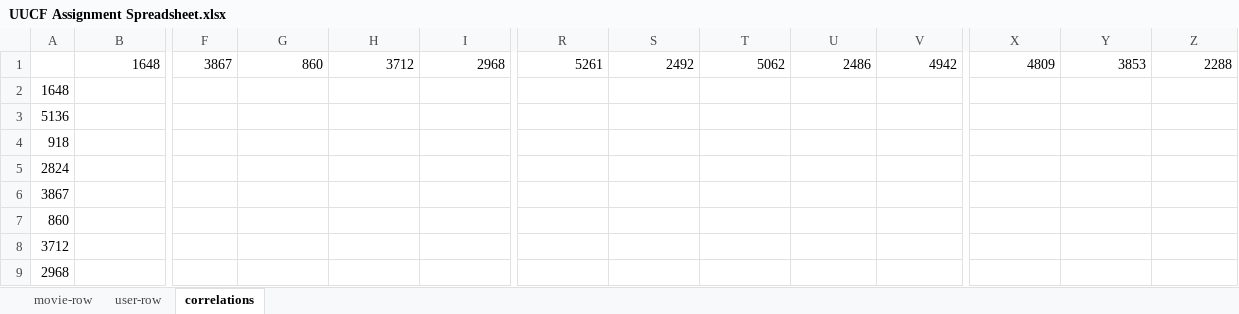
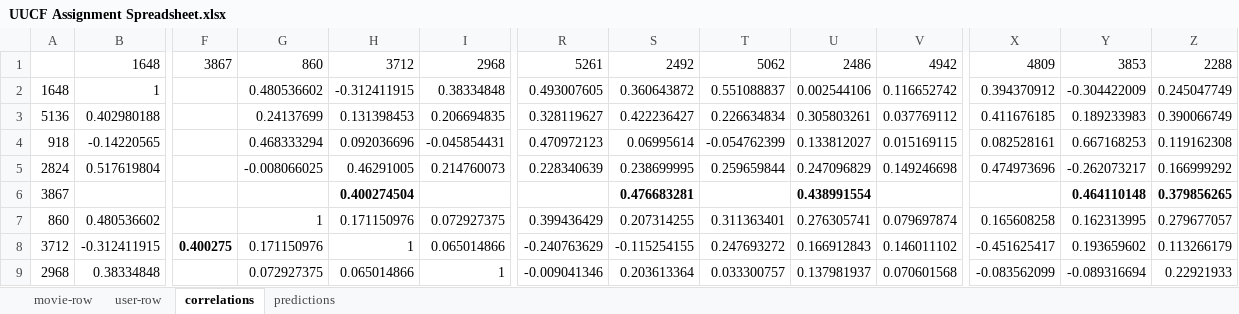
Before and after one commit to eigenein/coursera, an Excel workbook: recommender-systems/recommender-systems-introduction/UUCF Assignment Spreadsheet.xlsx, sheet correlations, drawn as a sheet; only a part is shown, gaps mark what is left out; values as stored, in another font and other column widths than the file's, no borders; conditional formats not drawn; removed rows and columns are numbered as before the commit, all else as after; rows hold the shown columns only; the diff covers the shown part only; the diff names each change by its address in the sheet, - before the commit and + after, or states it on an @@ line.

Commit message:
✅ User-User CF Answer Sheet

```diff
--- a/recommender-systems/recommender-systems-introduction/UUCF Assignment Spreadsheet.xlsx (sheet correlations)
+++ b/recommender-systems/recommender-systems-introduction/UUCF Assignment Spreadsheet.xlsx (sheet correlations)
+sheet tab: predictions
-row 2: 1648
-row 3: 5136
-row 4: 918
-row 5: 2824
+row 2: 1648 | 1 |  | 0.480536602 | -0.312411915 | 0.38334848 | 0.493007605 | 0.360643872 | 0.551088837 | 0.002544106 | 0.116652742 | 0.394370912 | -0.304422009 | 0.245047749
+row 3: 5136 | 0.402980188 |  | 0.24137699 | 0.131398453 | 0.206694835 | 0.328119627 | 0.422236427 | 0.226634834 | 0.305803261 | 0.037769112 | 0.411676185 | 0.189233983 | 0.390066749
+row 4: 918 | -0.14220565 |  | 0.468333294 | 0.092036696 | -0.045854431 | 0.470972123 | 0.06995614 | -0.054762399 | 0.133812027 | 0.015169115 | 0.082528161 | 0.667168253 | 0.119162308
+row 5: 2824 | 0.517619804 |  | -0.008066025 | 0.46291005 | 0.214760073 | 0.228340639 | 0.238699995 | 0.259659844 | 0.247096829 | 0.149246698 | 0.474973696 | -0.262073217 | 0.166999292
-H6: (empty)
+H6: 0.400274504
-S6: (empty)
+S6: 0.476683281
-U6: (empty)
+U6: 0.438991554
-Y6: (empty)
+Y6: 0.464110148
-Z6: (empty)
+Z6: 0.379856265
-row 7: 860
-row 8: 3712
-row 9: 2968
+row 7: 860 | 0.480536602 |  | 1 | 0.171150976 | 0.072927375 | 0.399436429 | 0.207314255 | 0.311363401 | 0.276305741 | 0.079697874 | 0.165608258 | 0.162313995 | 0.279677057
+row 8: 3712 | -0.312411915 | 0.400275 | 0.171150976 | 1 | 0.065014866 | -0.240763629 | -0.115254155 | 0.247693272 | 0.166912843 | 0.146011102 | -0.451625417 | 0.193659602 | 0.113266179
+row 9: 2968 | 0.38334848 |  | 0.072927375 | 0.065014866 | 1 | -0.009041346 | 0.203613364 | 0.033300757 | 0.137981937 | 0.070601568 | -0.083562099 | -0.089316694 | 0.22921933
```
Also changed, not shown: 15 added rows, 15 removed rows and 28 edited cells elsewhere in this sheet, sheet movie-row.
